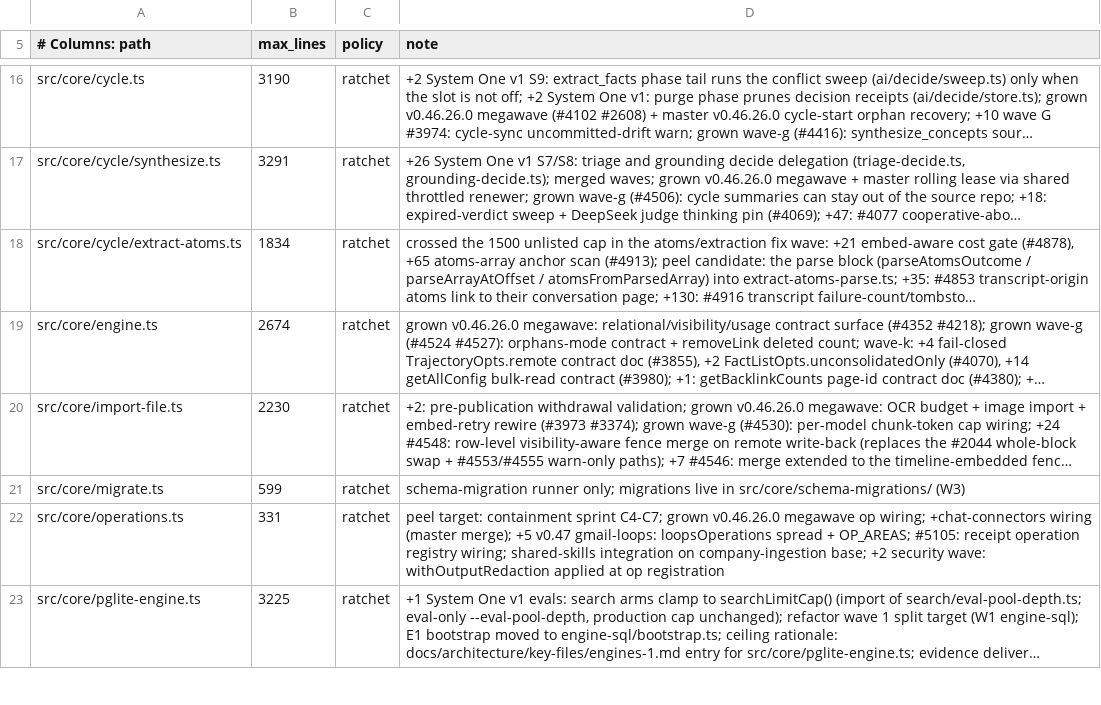
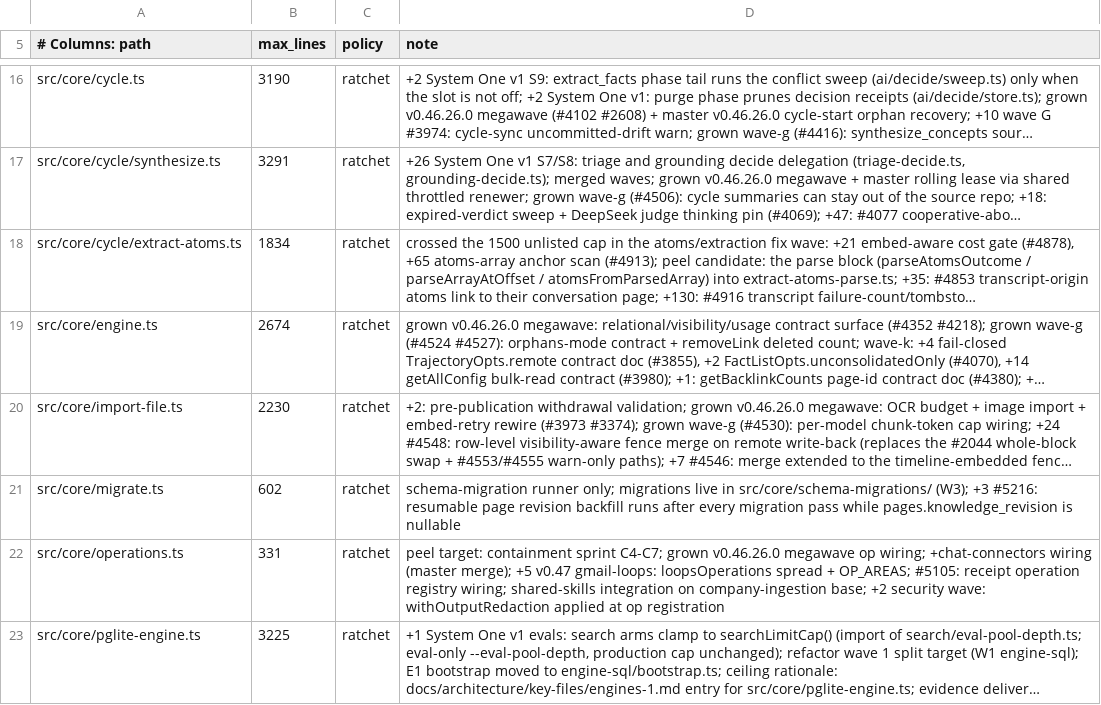
Before and after one commit to BeatusMomentum/gbrain, a TSV file: scripts/module-size-limits.tsv, drawn as a sheet; only a part is shown, gaps mark what is left out; long unchanged cells end in …; the diff names each change by its address in the sheet, - before the commit and + after, or states it on an @@ line.

Commit message:
fix(schema): add page revision columns nullable, resumable batched backfill, revision_backfill_pending fence (#5216)

```diff
--- a/scripts/module-size-limits.tsv
+++ b/scripts/module-size-limits.tsv
-B21 (max_lines): 599
+B21 (max_lines): 602
-D21 (note): …in src/core/schema-migrations/ (W3)
+D21 (note): …in src/core/schema-migrations/ (W3); +3 #5216: resumable page revision backfill runs after every migration pass while pages.knowledge_revision is nullable
```
Also changed, not shown: 24 other files.
